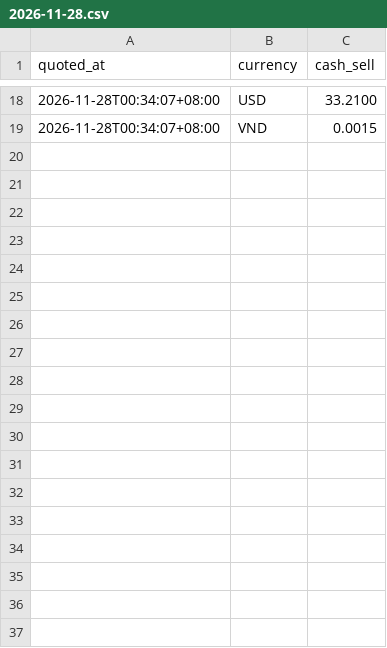
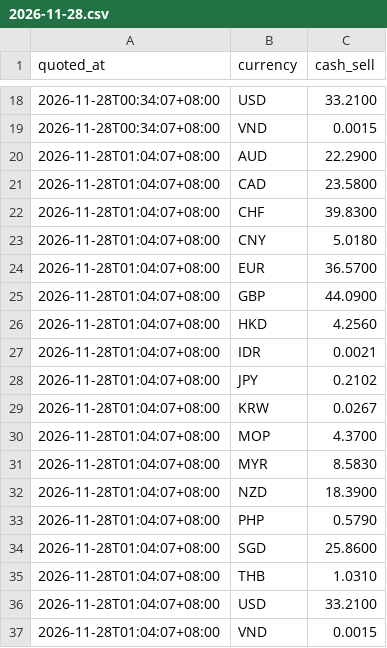
Before and after one commit to XYSMR/fx-alert, a CSV file: history/2026-11-28.csv, drawn as a sheet; only a part is shown, gaps mark what is left out.

```diff
--- a/history/2026-11-28.csv
+++ b/history/2026-11-28.csv
@@ -19 +19,19 @@ quoted_at,currency,cash_sell
 2026-11-28T00:34:07+08:00,VND,0.0015
+2026-11-28T01:04:07+08:00,AUD,22.2900
+2026-11-28T01:04:07+08:00,CAD,23.5800
+2026-11-28T01:04:07+08:00,CHF,39.8300
+2026-11-28T01:04:07+08:00,CNY,5.0180
+2026-11-28T01:04:07+08:00,EUR,36.5700
+2026-11-28T01:04:07+08:00,GBP,44.0900
+2026-11-28T01:04:07+08:00,HKD,4.2560
+2026-11-28T01:04:07+08:00,IDR,0.0021
+2026-11-28T01:04:07+08:00,JPY,0.2102
+2026-11-28T01:04:07+08:00,KRW,0.0267
+2026-11-28T01:04:07+08:00,MOP,4.3700
+2026-11-28T01:04:07+08:00,MYR,8.5830
+2026-11-28T01:04:07+08:00,NZD,18.3900
+2026-11-28T01:04:07+08:00,PHP,0.5790
+2026-11-28T01:04:07+08:00,SGD,25.8600
+2026-11-28T01:04:07+08:00,THB,1.0310
+2026-11-28T01:04:07+08:00,USD,33.2100
+2026-11-28T01:04:07+08:00,VND,0.0015
```
Also changed, not shown: 1 other file.
